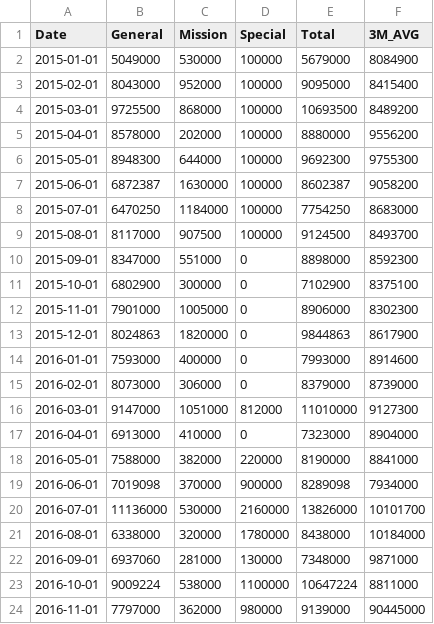
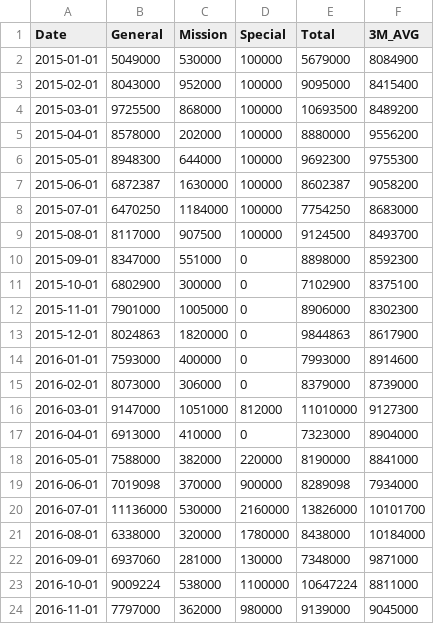
Before and after one commit to Hohyun/weekly-info, a CSV file: resources/public/offering_trend.csv, drawn as a sheet.

Commit message:
data fix

```diff
--- a/resources/public/offering_trend.csv
+++ b/resources/public/offering_trend.csv
@@ -23,2 +23,2 @@ Date,General,Mission,Special,Total,3M_AVG
 2016-10-01,9009224,538000,1100000,10647224,8811000
-2016-11-01,7797000,362000,980000,9139000,90445000
+2016-11-01,7797000,362000,980000,9139000,9045000
```
